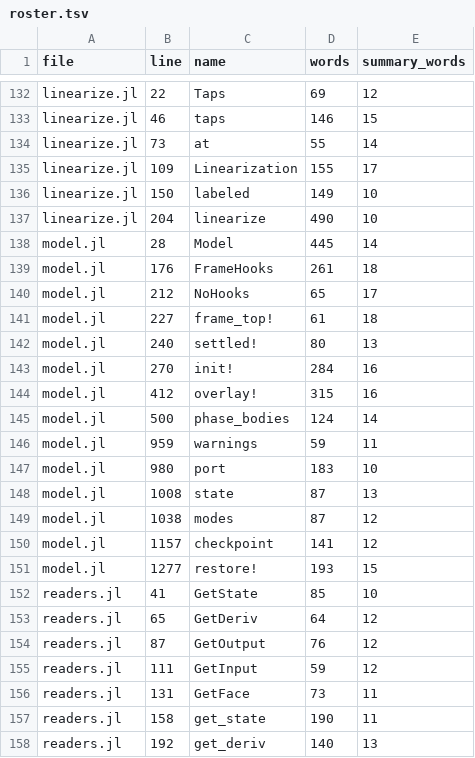
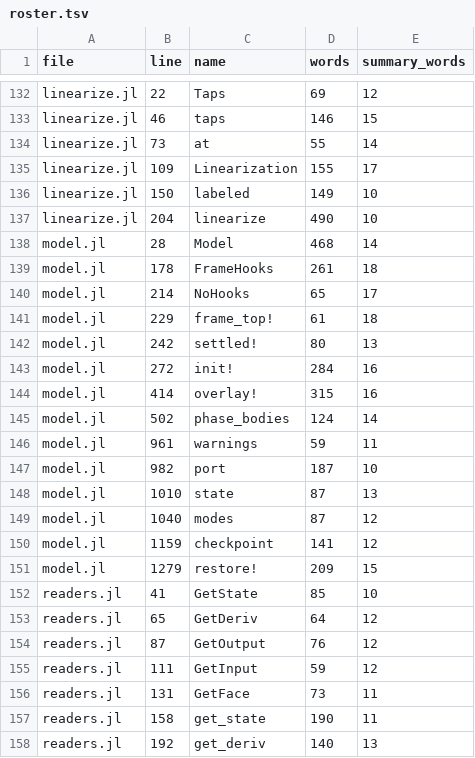
Before and after one commit to e271828e/Redstone.jl, a TSV file: design/reports/20261124_doc_conformance/ledgers/stage_m/roster.tsv, drawn as a sheet; only a part is shown, gaps mark what is left out.

```diff
--- a/design/reports/20261124_doc_conformance/ledgers/stage_m/roster.tsv
+++ b/design/reports/20261124_doc_conformance/ledgers/stage_m/roster.tsv
@@ -137,16 +137,16 @@ linearize.jl	150	labeled	149	10
 linearize.jl	204	linearize	490	10
-model.jl	28	Model	445	14
-model.jl	176	FrameHooks	261	18
-model.jl	212	NoHooks	65	17
-model.jl	227	frame_top!	61	18
-model.jl	240	settled!	80	13
-model.jl	270	init!	284	16
-model.jl	412	overlay!	315	16
-model.jl	500	phase_bodies	124	14
-model.jl	959	warnings	59	11
-model.jl	980	port	183	10
-model.jl	1008	state	87	13
-model.jl	1038	modes	87	12
-model.jl	1157	checkpoint	141	12
-model.jl	1277	restore!	193	15
+model.jl	28	Model	468	14
+model.jl	178	FrameHooks	261	18
+model.jl	214	NoHooks	65	17
+model.jl	229	frame_top!	61	18
+model.jl	242	settled!	80	13
+model.jl	272	init!	284	16
+model.jl	414	overlay!	315	16
+model.jl	502	phase_bodies	124	14
+model.jl	961	warnings	59	11
+model.jl	982	port	187	10
+model.jl	1010	state	87	13
+model.jl	1040	modes	87	12
+model.jl	1159	checkpoint	141	12
+model.jl	1279	restore!	209	15
 readers.jl	41	GetState	85	10
```
Also changed, not shown: design/reports/20261124_doc_conformance/ledgers/stage_m/descriptor.tsv, design/reports/20261124_doc_conformance/ledgers/stage_m/kwargs.tsv, 44 other files.
